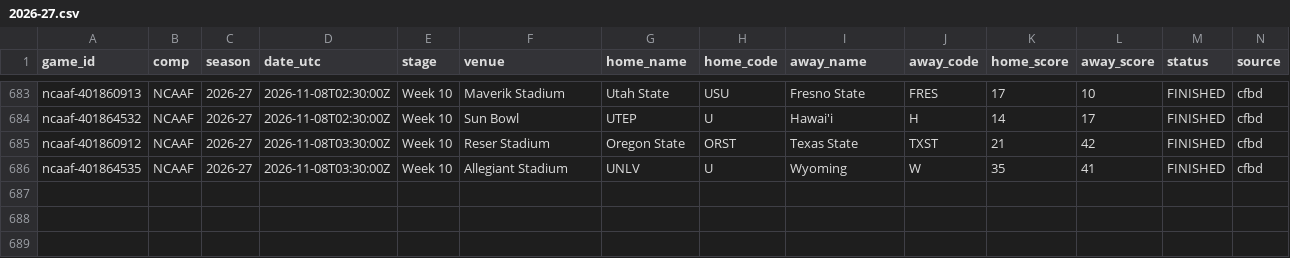
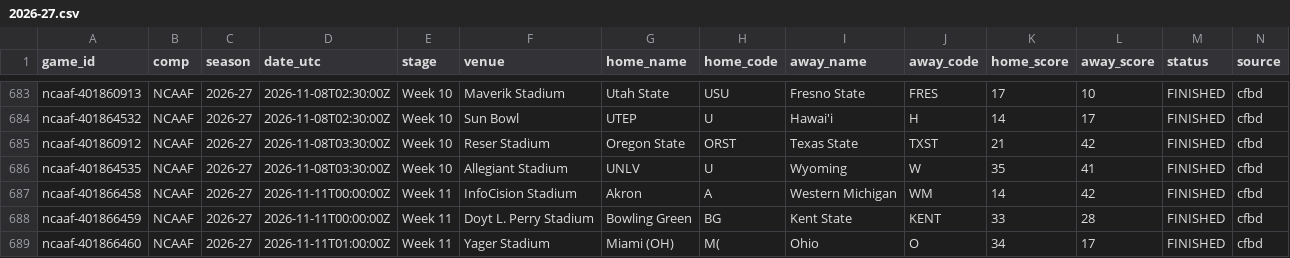
Before and after one commit to timurd01-alt/Matchday, a CSV file: archive/games/ncaaf/2026-27.csv, drawn as a sheet; only a part is shown, gaps mark what is left out; rows hold the shown columns only; the diff names each change by its address in the sheet, - before the commit and + after, or states it on an @@ line.

```diff
--- a/archive/games/ncaaf/2026-27.csv
+++ b/archive/games/ncaaf/2026-27.csv
+row 687: ncaaf-401866458 | NCAAF | 2026-27 | 2026-11-11T00:00:00Z | Week 11 | InfoCision Stadium | Akron | A | Western Michigan | WM | 14 | 42 | FINISHED | cfbd
+row 688: ncaaf-401866459 | NCAAF | 2026-27 | 2026-11-11T00:00:00Z | Week 11 | Doyt L. Perry Stadium | Bowling Green | BG | Kent State | KENT | 33 | 28 | FINISHED | cfbd
+row 689: ncaaf-401866460 | NCAAF | 2026-27 | 2026-11-11T01:00:00Z | Week 11 | Yager Stadium | Miami (OH) | M( | Ohio | O | 34 | 17 | FINISHED | cfbd
```
Also changed, not shown: archive/games/ncaam/2026-27.csv, 5 other files.
